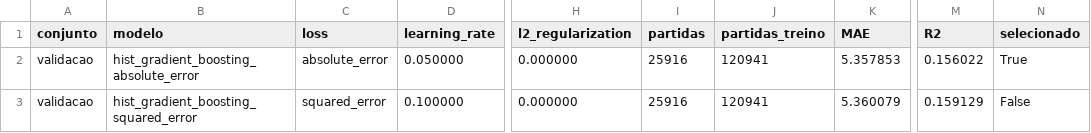
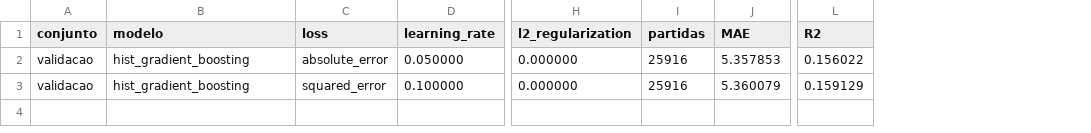
Before and after one commit to lucasccesar/Projeto-IA, a CSV file: results/metrics/hist_gradient_boosting_kills.csv, drawn as a sheet; only a part is shown, gaps mark what is left out; the diff names each change by its address in the sheet, - before the commit and + after, or states it on an @@ line.

```diff
--- a/results/metrics/hist_gradient_boosting_kills.csv
+++ b/results/metrics/hist_gradient_boosting_kills.csv
-column J (partidas_treino), rows 2-3: 120941 | 120941
-column N (selecionado), rows 2-3: True | False
-B2 (modelo): hist_gradient_boosting_absolute_error
+B2 (modelo): hist_gradient_boosting
-B3 (modelo): hist_gradient_boosting_squared_error
+B3 (modelo): hist_gradient_boosting
```
Also changed, not shown: results/metrics/hist_gradient_boosting_busca.csv, results/metrics/hist_gradient_boosting_teste.csv.
